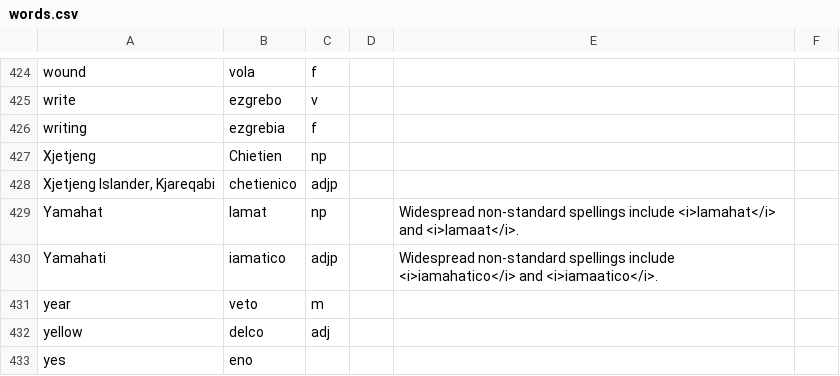
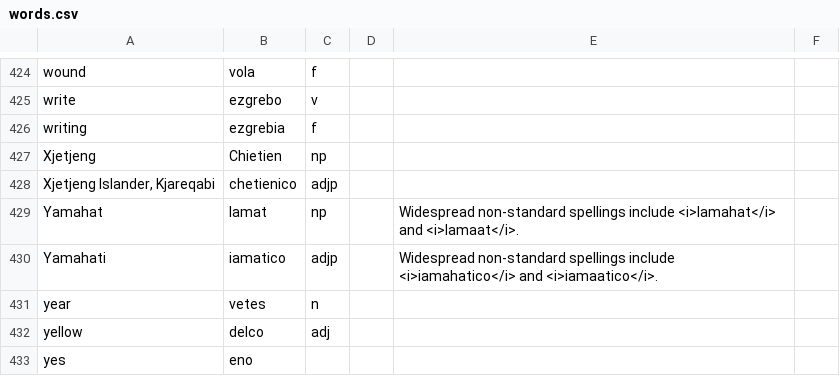
Before and after one commit to baphometenreal/balls.skin, a CSV file: LoT/dictionary/loremese/words.csv, drawn as a sheet; only a part is shown, gaps mark what is left out.

Commit message:
Update words.csv

```diff
--- a/LoT/dictionary/loremese/words.csv
+++ b/LoT/dictionary/loremese/words.csv
@@ -430,3 +430,3 @@ Yamahat;Iamat;np;;Widespread non-standard spellings include <i>Iamahat</i> and <
 Yamahati;iamatico;adjp;;Widespread non-standard spellings include <i>iamahatico</i> and <i>iamaatico</i>.
-year;veto;m;;
+year;vetes;n;;
 yellow;delco;adj;;
```
